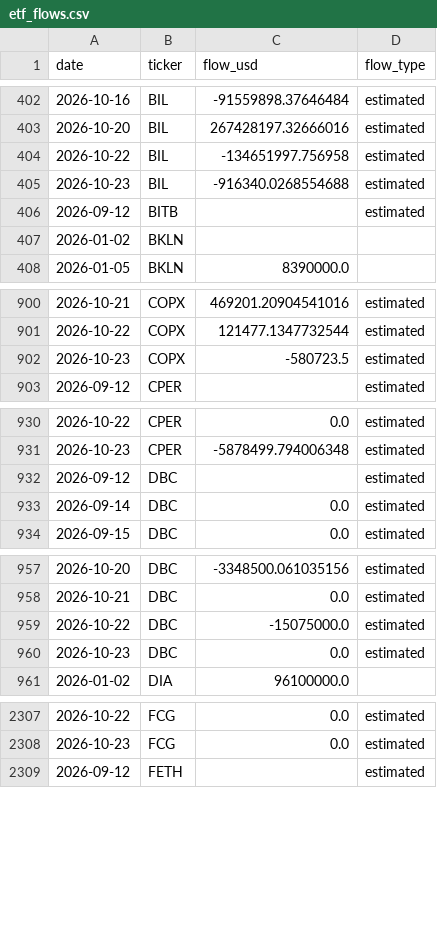
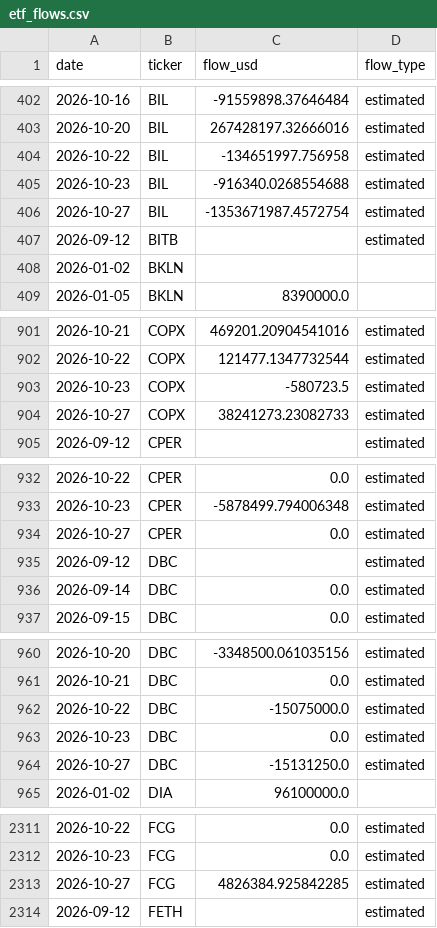
Before and after one commit to leyscry/etf-flows-data, a CSV file: data/etf_flows.csv, drawn as a sheet; only a part is shown, gaps mark what is left out; the diff covers the shown part only; the diff names each change by its address in the sheet, - before the commit and + after, or states it on an @@ line.

```diff
--- a/data/etf_flows.csv
+++ b/data/etf_flows.csv
+row 406: 2026-10-27 | BIL | -1353671987.4572754 | estimated
+row 904: 2026-10-27 | COPX | 38241273.23082733 | estimated
+row 934: 2026-10-27 | CPER | 0.0 | estimated
+row 964: 2026-10-27 | DBC | -15131250.0 | estimated
+row 2313: 2026-10-27 | FCG | 4826384.925842285 | estimated
```
Also changed, not shown: 6 added rows and 44 edited cells elsewhere in this file, data/etf_aum.csv, data/etf_shares.csv.
